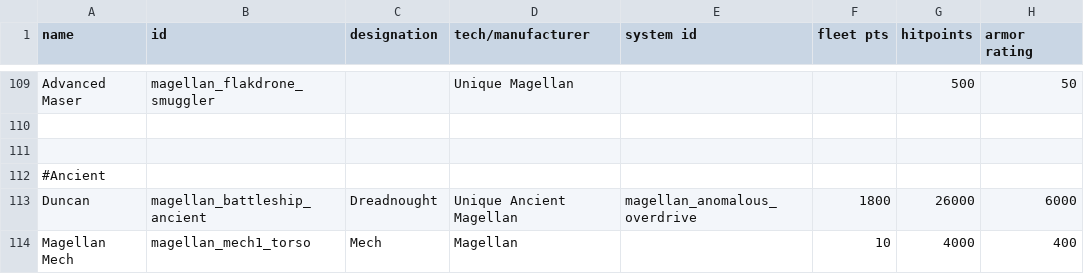
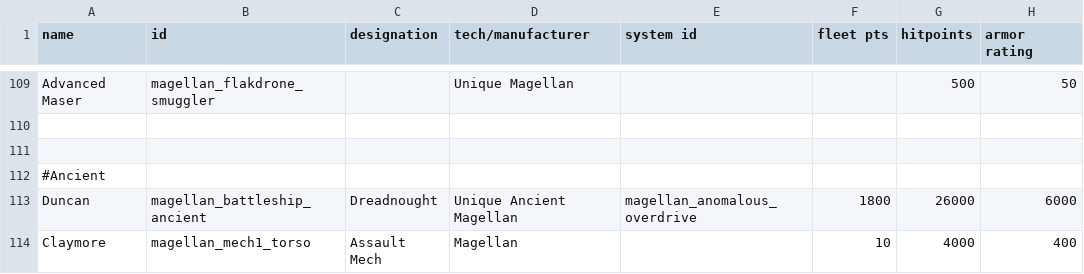
Before and after one commit to starsector-mods/magellan-protectorate-unified, a CSV file: data/hulls/ship_data.csv, drawn as a sheet; only a part is shown, gaps mark what is left out; the diff names each change by its address in the sheet, - before the commit and + after, or states it on an @@ line.

```diff
--- a/data/hulls/ship_data.csv
+++ b/data/hulls/ship_data.csv
-A114 (name): Magellan Mech
+A114 (name): Claymore
-C114 (designation): Mech
+C114 (designation): Assault Mech
```
Also changed, not shown: data/strings/descriptions.csv, data/weapons/weapon_data.csv, 1 other file.
